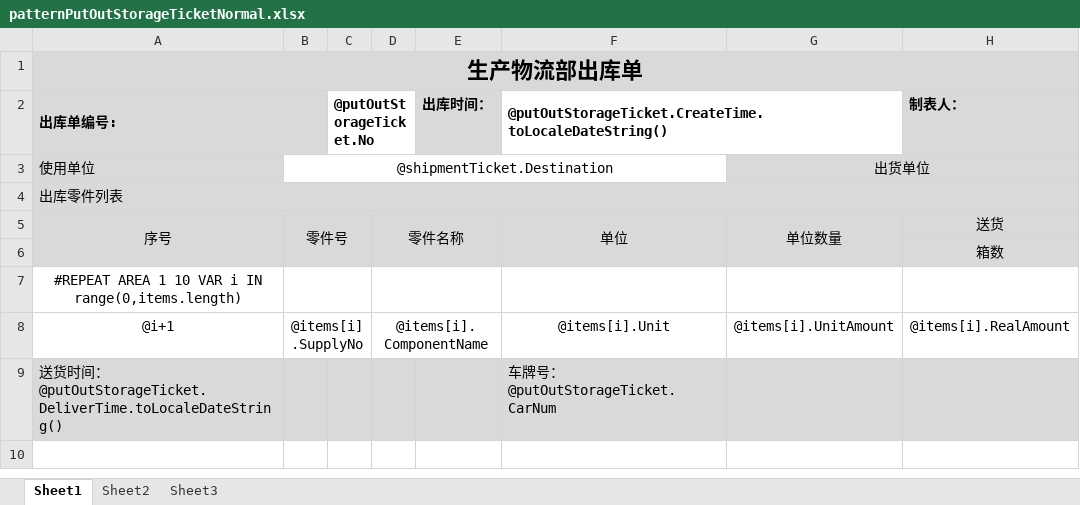
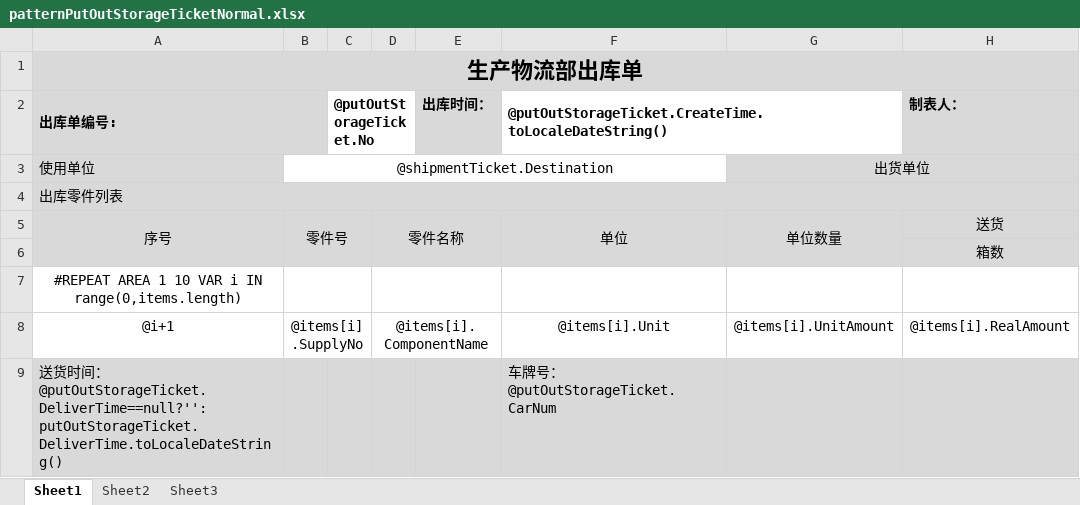
Before and after one commit to jingjiajie/wms, an Excel workbook: UI/bin/Debug/Excel/patternPutOutStorageTicketNormal.xlsx, sheet Sheet1, drawn as a sheet; only a part is shown; values as stored, in another font and other column widths than the file's, no borders; the diff names each change by its address in the sheet, - before the commit and + after, or states it on an @@ line.

```diff
--- a/UI/bin/Debug/Excel/patternPutOutStorageTicketNormal.xlsx (sheet Sheet1)
+++ b/UI/bin/Debug/Excel/patternPutOutStorageTicketNormal.xlsx (sheet Sheet1)
-A9: …间：@putOutStorageTicket.DeliverTime.toLocaleDateString()
+A9: …间：@putOutStorageTicket.DeliverTime==null?'':putOutStorageTicket.DeliverTime.toLocaleDateString()
```
Also changed, not shown: UI/bin/Debug/Excel/patternPutOutStorageTicketCover.xlsx, UI/bin/Debug/Excel/patternPutOutStorageTicketMoBiSi.xlsx, 1 other file.
